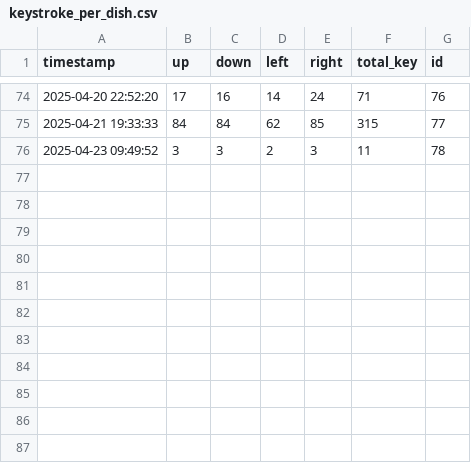
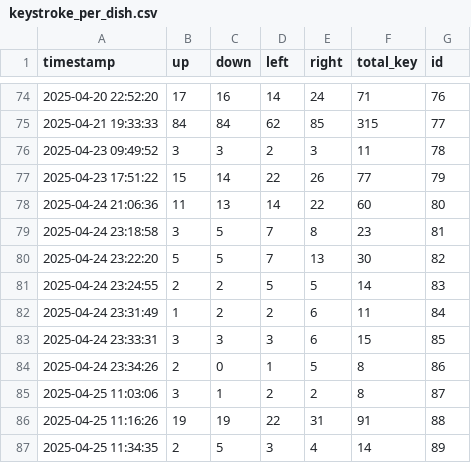
Before and after one commit to Yatichapat/CookingGame, a CSV file: keystroke_per_dish.csv, drawn as a sheet; only a part is shown, gaps mark what is left out; the diff names each change by its address in the sheet, - before the commit and + after, or states it on an @@ line.

```diff
--- a/keystroke_per_dish.csv
+++ b/keystroke_per_dish.csv
+row 77: 2025-04-23 17:51:22 | 15 | 14 | 22 | 26 | 77 | 79
+row 78: 2025-04-24 21:06:36 | 11 | 13 | 14 | 22 | 60 | 80
+row 79: 2025-04-24 23:18:58 | 3 | 5 | 7 | 8 | 23 | 81
+row 80: 2025-04-24 23:22:20 | 5 | 5 | 7 | 13 | 30 | 82
+row 81: 2025-04-24 23:24:55 | 2 | 2 | 5 | 5 | 14 | 83
+row 82: 2025-04-24 23:31:49 | 1 | 2 | 2 | 6 | 11 | 84
+row 83: 2025-04-24 23:33:31 | 3 | 3 | 3 | 6 | 15 | 85
+row 84: 2025-04-24 23:34:26 | 2 | 0 | 1 | 5 | 8 | 86
+row 85: 2025-04-25 11:03:06 | 3 | 1 | 2 | 2 | 8 | 87
+row 86: 2025-04-25 11:16:26 | 19 | 19 | 22 | 31 | 91 | 88
+row 87: 2025-04-25 11:34:35 | 2 | 5 | 3 | 4 | 14 | 89
```
Also changed, not shown: ingredient_used.csv, order_per_session.csv, 8 other files.
